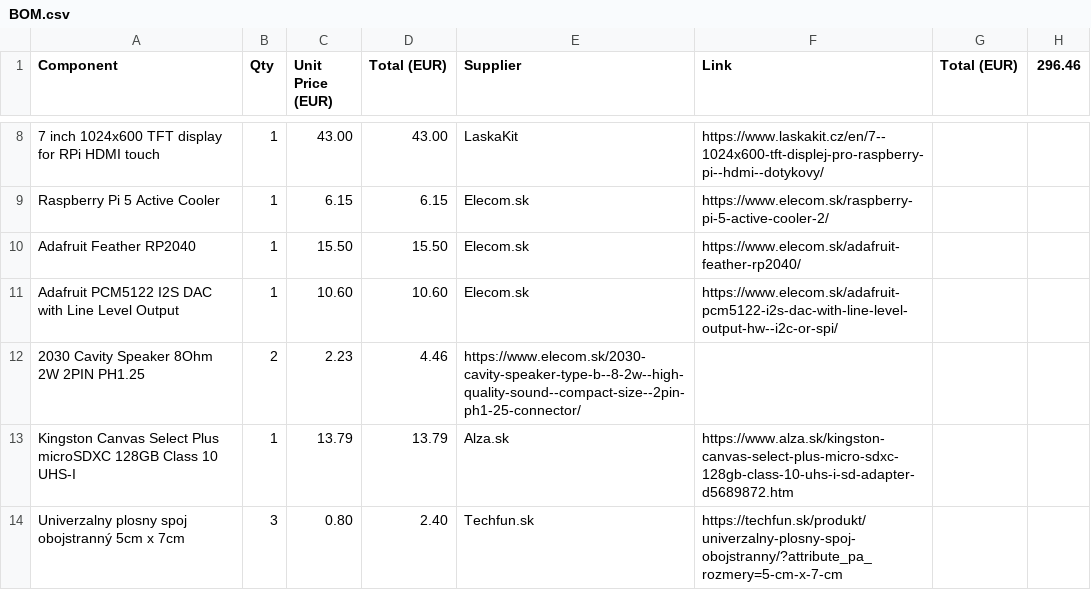
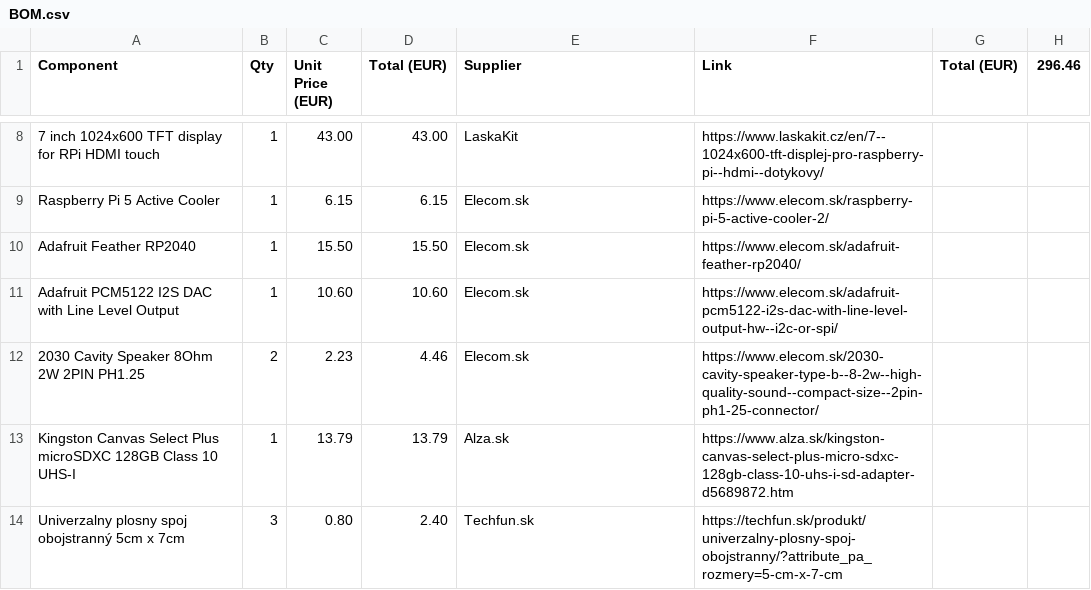
Before and after one commit to Klesp0/Bigtendo-Handheld-SBC, a CSV file: BOM.csv, drawn as a sheet; only a part is shown, gaps mark what is left out.

Commit message:
Update BOM.csv

```diff
--- a/BOM.csv
+++ b/BOM.csv
@@ -11,3 +11,3 @@ Adafruit Feather RP2040,1,15.50,15.50,Elecom.sk,https://www.elecom.sk/adafruit-f
 Adafruit PCM5122 I2S DAC with Line Level Output,1,10.60,10.60,Elecom.sk,https://www.elecom.sk/adafruit-pcm5122-i2s-dac-with-line-level-output-hw--i2c-or-spi/,,
-2030 Cavity Speaker 8Ohm 2W 2PIN PH1.25,2,2.23,4.46,https://www.elecom.sk/2030-cavity-speaker-type-b--8-2w--high-quality-sound--compact-size--2pin-ph1-25-connector/,,
+2030 Cavity Speaker 8Ohm 2W 2PIN PH1.25,2,2.23,4.46,Elecom.sk,https://www.elecom.sk/2030-cavity-speaker-type-b--8-2w--high-quality-sound--compact-size--2pin-ph1-25-connector/,,
 Kingston Canvas Select Plus microSDXC 128GB Class 10 UHS-I,1,13.79,13.79,Alza.sk,https://www.alza.sk/kingston-canvas-select-plus-micro-sdxc-128gb-class-10-uhs-i-sd-adapter-d5689872.htm,,
```
